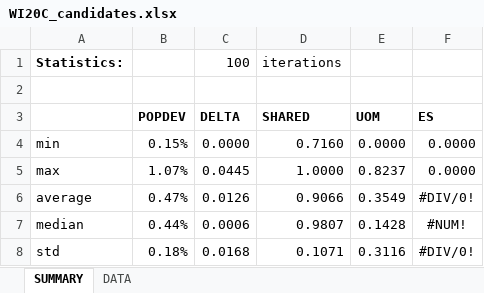
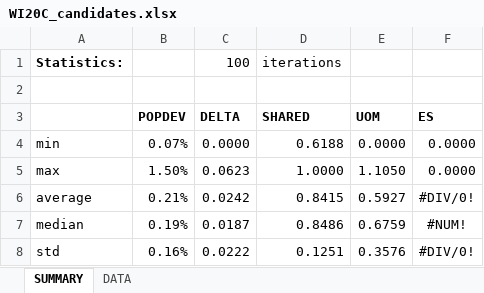
Before and after one commit to alecramsay/baseline, an Excel workbook: maps/WI/WI20C_candidates.xlsx, sheet SUMMARY, drawn as a sheet; values as stored, in another font and other column widths than the file's, no borders; the diff names each change by its address in the sheet, - before the commit and + after, or states it on an @@ line.

```diff
--- a/maps/WI/WI20C_candidates.xlsx (sheet SUMMARY)
+++ b/maps/WI/WI20C_candidates.xlsx (sheet SUMMARY)
-B4 (POPDEV): 0.15%
+B4 (POPDEV): 0.07%
-D4 (SHARED): 0.7160
+D4 (SHARED): 0.6188
-B5 (POPDEV): 1.07%
+B5 (POPDEV): 1.50%
-C5 (DELTA): 0.0445
+C5 (DELTA): 0.0623
-E5 (UOM): 0.8237
+E5 (UOM): 1.1050
-B6 (POPDEV): 0.47%
+B6 (POPDEV): 0.21%
-C6 (DELTA): 0.0126
+C6 (DELTA): 0.0242
-D6 (SHARED): 0.9066
+D6 (SHARED): 0.8415
-E6 (UOM): 0.3549
+E6 (UOM): 0.5927
-B7 (POPDEV): 0.44%
+B7 (POPDEV): 0.19%
-C7 (DELTA): 0.0006
+C7 (DELTA): 0.0187
-D7 (SHARED): 0.9807
+D7 (SHARED): 0.8486
-E7 (UOM): 0.1428
+E7 (UOM): 0.6759
-B8 (POPDEV): 0.18%
+B8 (POPDEV): 0.16%
-C8 (DELTA): 0.0168
+C8 (DELTA): 0.0222
-D8 (SHARED): 0.1071
+D8 (SHARED): 0.1251
-E8 (UOM): 0.3116
+E8 (UOM): 0.3576
```
Also changed, not shown: sheet DATA, formulas that keep their value, maps/Abstract by State.xlsx, 5 other files.
